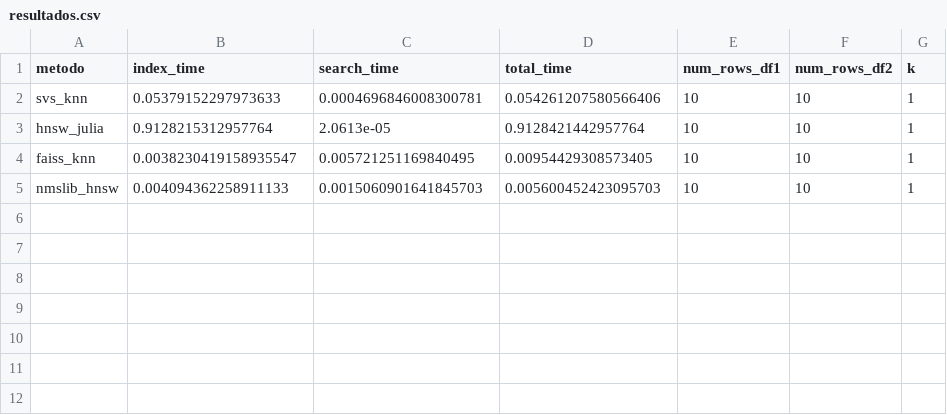
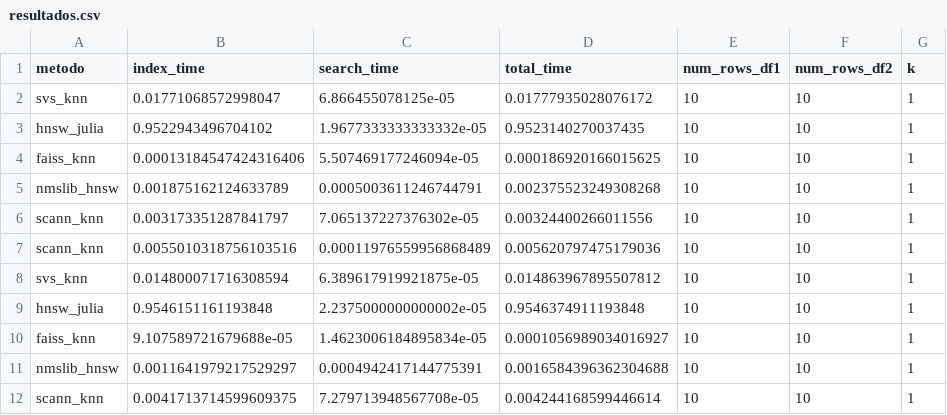
Before and after one commit to GuilhermeWaldschmidtPereira/linktransformer, a CSV file: resultados.csv, drawn as a sheet.

Commit message:
Tratativas para scann + tradicionais

```diff
--- a/resultados.csv
+++ b/resultados.csv
@@ -1,5 +1,12 @@
 metodo,index_time,search_time,total_time,num_rows_df1,num_rows_df2,k
-svs_knn,0.05379152297973633,0.0004696846008300781,0.054261207580566406,10,10,1
-hnsw_julia,0.9128215312957764,2.0613e-05,0.9128421442957764,10,10,1
-faiss_knn,0.0038230419158935547,0.005721251169840495,0.00954429308573405,10,10,1
-nmslib_hnsw,0.004094362258911133,0.0015060901641845703,0.005600452423095703,10,10,1
+svs_knn,0.01771068572998047,6.866455078125e-05,0.01777935028076172,10,10,1
+hnsw_julia,0.9522943496704102,1.9677333333333332e-05,0.9523140270037435,10,10,1
+faiss_knn,0.00013184547424316406,5.507469177246094e-05,0.000186920166015625,10,10,1
+nmslib_hnsw,0.001875162124633789,0.0005003611246744791,0.002375523249308268,10,10,1
+scann_knn,0.003173351287841797,7.065137227376302e-05,0.00324400266011556,10,10,1
+scann_knn,0.0055010318756103516,0.00011976559956868489,0.005620797475179036,10,10,1
+svs_knn,0.014800071716308594,6.389617919921875e-05,0.014863967895507812,10,10,1
+hnsw_julia,0.9546151161193848,2.2375000000000002e-05,0.9546374911193848,10,10,1
+faiss_knn,9.107589721679688e-05,1.4623006184895834e-05,0.0001056989034016927,10,10,1
+nmslib_hnsw,0.0011641979217529297,0.0004942417144775391,0.0016584396362304688,10,10,1
+scann_knn,0.0041713714599609375,7.279713948567708e-05,0.004244168599446614,10,10,1
```
Also changed, not shown: 14 other files.
